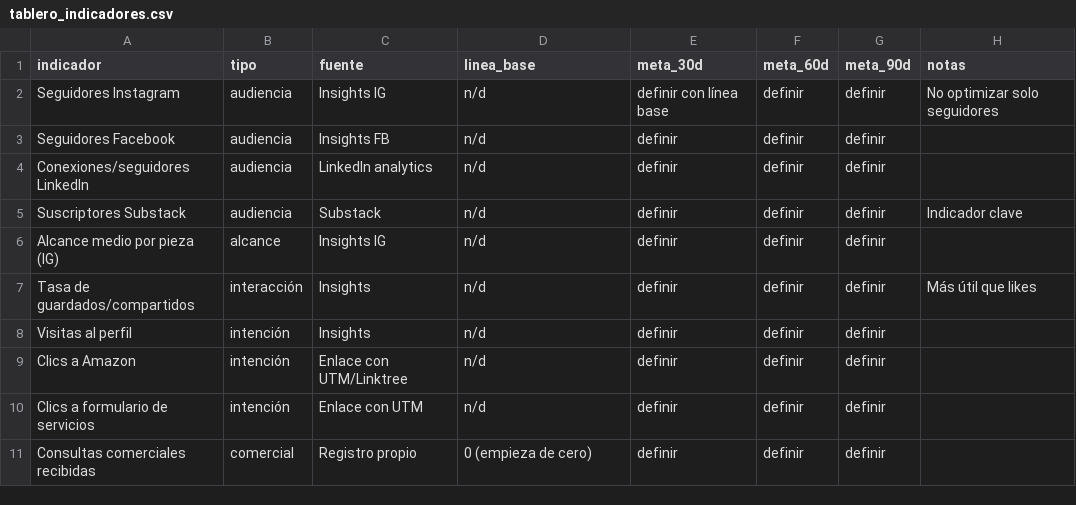
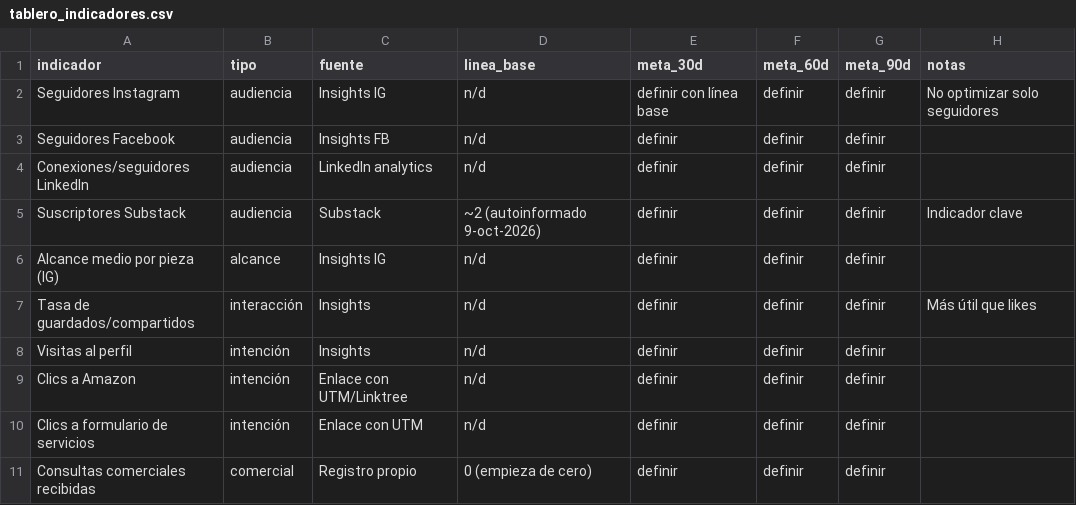
Before and after one commit to karalvar-sys/Mujeresgenerandoseriqueza, a CSV file: 03_tablero/tablero_indicadores.csv, drawn as a sheet; only a part is shown.

```diff
--- a/03_tablero/tablero_indicadores.csv
+++ b/03_tablero/tablero_indicadores.csv
@@ -4,3 +4,3 @@ Seguidores Facebook,audiencia,Insights FB,n/d,definir,definir,definir,
 Conexiones/seguidores LinkedIn,audiencia,LinkedIn analytics,n/d,definir,definir,definir,
-Suscriptores Substack,audiencia,Substack,n/d,definir,definir,definir,Indicador clave
+Suscriptores Substack,audiencia,Substack,~2 (autoinformado 9-oct-2026),definir,definir,definir,Indicador clave
 Alcance medio por pieza (IG),alcance,Insights IG,n/d,definir,definir,definir,
```
Also changed, not shown: 5 other files.
